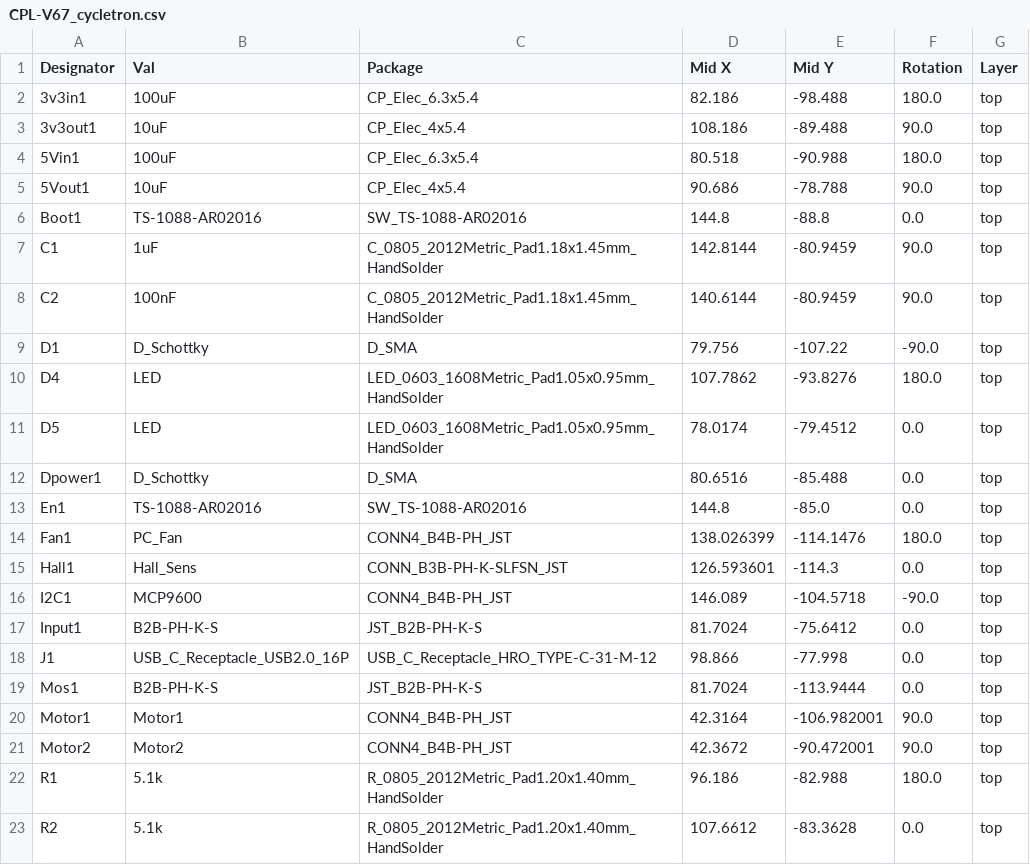
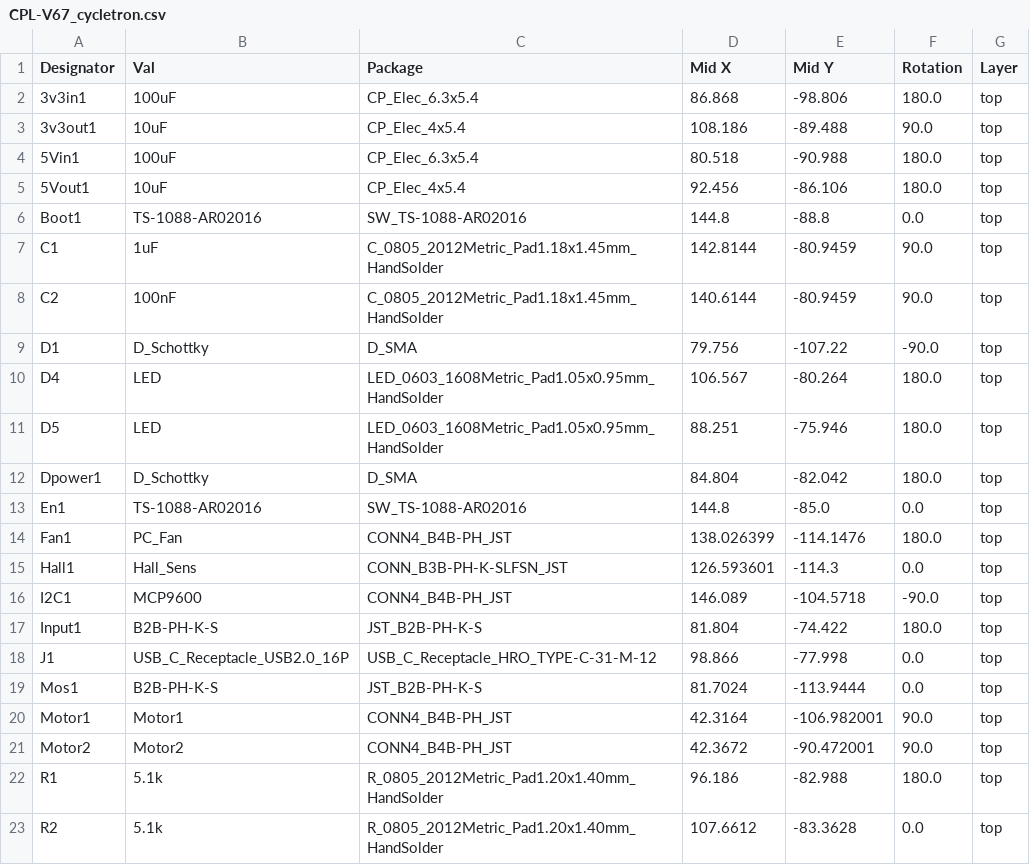
Before and after one commit to ryantay8921/ESP32-DevBoard, a CSV file: jlcpcb/production_files/CPL-V67_cycletron.csv, drawn as a sheet; only a part is shown; the diff covers the shown part only.

```diff
--- a/jlcpcb/production_files/CPL-V67_cycletron.csv
+++ b/jlcpcb/production_files/CPL-V67_cycletron.csv
@@ -1,6 +1,6 @@
 Designator,Val,Package,Mid X,Mid Y,Rotation,Layer
-3v3in1,100uF,CP_Elec_6.3x5.4,82.186,-98.488,180.0,top
+3v3in1,100uF,CP_Elec_6.3x5.4,86.868,-98.806,180.0,top
 3v3out1,10uF,CP_Elec_4x5.4,108.186,-89.488,90.0,top
 5Vin1,100uF,CP_Elec_6.3x5.4,80.518,-90.988,180.0,top
-5Vout1,10uF,CP_Elec_4x5.4,90.686,-78.788,90.0,top
+5Vout1,10uF,CP_Elec_4x5.4,92.456,-86.106,180.0,top
 Boot1,TS-1088-AR02016,SW_TS-1088-AR02016,144.8,-88.8,0.0,top
@@ -9,5 +9,5 @@ C2,100nF,C_0805_2012Metric_Pad1.18x1.45mm_HandSolder,140.6144,-80.9459,90.0,top
 D1,D_Schottky,D_SMA,79.756,-107.22,-90.0,top
-D4,LED,LED_0603_1608Metric_Pad1.05x0.95mm_HandSolder,107.7862,-93.8276,180.0,top
-D5,LED,LED_0603_1608Metric_Pad1.05x0.95mm_HandSolder,78.0174,-79.4512,0.0,top
-Dpower1,D_Schottky,D_SMA,80.6516,-85.488,0.0,top
+D4,LED,LED_0603_1608Metric_Pad1.05x0.95mm_HandSolder,106.567,-80.264,180.0,top
+D5,LED,LED_0603_1608Metric_Pad1.05x0.95mm_HandSolder,88.251,-75.946,180.0,top
+Dpower1,D_Schottky,D_SMA,84.804,-82.042,180.0,top
 En1,TS-1088-AR02016,SW_TS-1088-AR02016,144.8,-85.0,0.0,top
@@ -16,3 +16,3 @@ Hall1,Hall_Sens,CONN_B3B-PH-K-SLFSN_JST,126.593601,-114.3,0.0,top
 I2C1,MCP9600,CONN4_B4B-PH_JST,146.089,-104.5718,-90.0,top
-Input1,B2B-PH-K-S,JST_B2B-PH-K-S,81.7024,-75.6412,0.0,top
+Input1,B2B-PH-K-S,JST_B2B-PH-K-S,81.804,-74.422,180.0,top
 J1,USB_C_Receptacle_USB2.0_16P,USB_C_Receptacle_HRO_TYPE-C-31-M-12,98.866,-77.998,0.0,top
```
Also changed, not shown: 3 added rows, 1 removed row and 11 edited cells elsewhere in this file, jlcpcb/production_files/BOM-V67_cycletron.csv, 38 other files.
